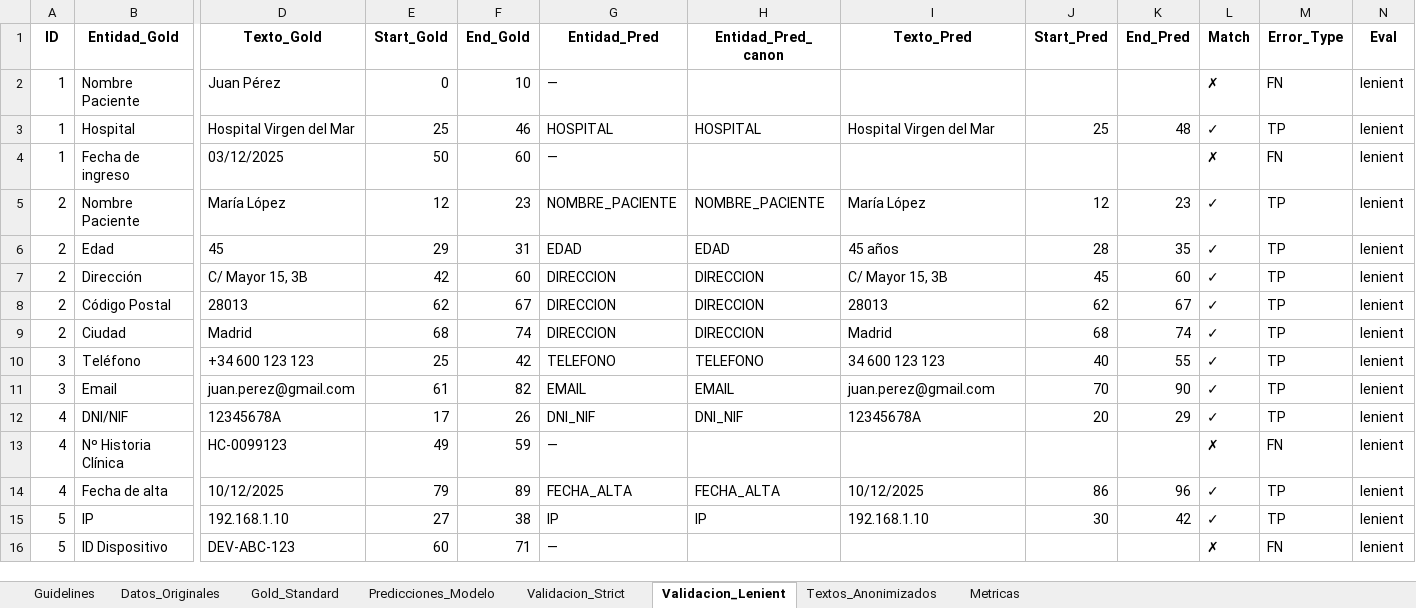
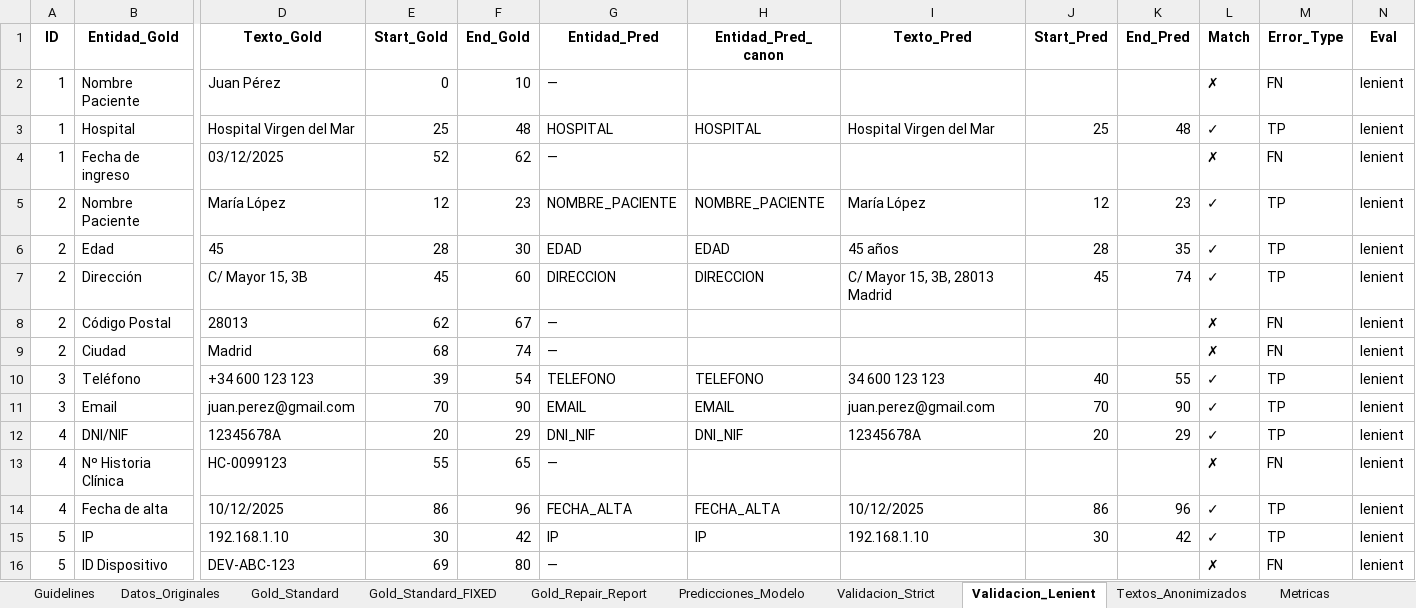
Before and after one commit to carlospuigserver/AnonimizacionV2, an Excel workbook: Resultados_Anonimizador_Hibrido_v3.xlsx, sheet Validacion_Lenient, drawn as a sheet; only a part is shown, gaps mark what is left out; values as stored, in another font and other column widths than the file's, no borders; the diff covers the shown part only; the diff names each change by its address in the sheet, - before the commit and + after, or states it on an @@ line.

```diff
--- a/Resultados_Anonimizador_Hibrido_v3.xlsx (sheet Validacion_Lenient)
+++ b/Resultados_Anonimizador_Hibrido_v3.xlsx (sheet Validacion_Lenient)
+sheet tab: Gold_Standard_FIXED
+sheet tab: Gold_Repair_Report
-F3 (End_Gold): 46
+F3 (End_Gold): 48
-E4 (Start_Gold): 50
+E4 (Start_Gold): 52
-F4 (End_Gold): 60
+F4 (End_Gold): 62
-E6 (Start_Gold): 29
+E6 (Start_Gold): 28
-F6 (End_Gold): 31
+F6 (End_Gold): 30
-E7 (Start_Gold): 42
+E7 (Start_Gold): 45
-I7 (Texto_Pred): C/ Mayor 15, 3B
+I7 (Texto_Pred): C/ Mayor 15, 3B, 28013 Madrid
-K7 (End_Pred): 60
+K7 (End_Pred): 74
-G8:G9 (Entidad_Pred): DIRECCION
+G8:G9 (Entidad_Pred): —
-H8:H9 (Entidad_Pred_canon): DIRECCION
+H8:H9 (Entidad_Pred_canon): (empty)
-I8 (Texto_Pred): 28013
+I8 (Texto_Pred): (empty)
-J8 (Start_Pred): 62
+J8 (Start_Pred): (empty)
-K8 (End_Pred): 67
+K8 (End_Pred): (empty)
-L8:L9 (Match): ✓
+L8:L9 (Match): ✗
-M8:M9 (Error_Type): TP
+M8:M9 (Error_Type): FN
-I9 (Texto_Pred): Madrid
+I9 (Texto_Pred): (empty)
-J9 (Start_Pred): 68
+J9 (Start_Pred): (empty)
-K9 (End_Pred): 74
+K9 (End_Pred): (empty)
-E10 (Start_Gold): 25
+E10 (Start_Gold): 39
-F10 (End_Gold): 42
+F10 (End_Gold): 54
-E11 (Start_Gold): 61
+E11 (Start_Gold): 70
-F11 (End_Gold): 82
+F11 (End_Gold): 90
-E12 (Start_Gold): 17
+E12 (Start_Gold): 20
-F12 (End_Gold): 26
+F12 (End_Gold): 29
-E13 (Start_Gold): 49
+E13 (Start_Gold): 55
-F13 (End_Gold): 59
+F13 (End_Gold): 65
-E14 (Start_Gold): 79
+E14 (Start_Gold): 86
-F14 (End_Gold): 89
+F14 (End_Gold): 96
-E15 (Start_Gold): 27
+E15 (Start_Gold): 30
-F15 (End_Gold): 38
+F15 (End_Gold): 42
-E16 (Start_Gold): 60
+E16 (Start_Gold): 69
-F16 (End_Gold): 71
+F16 (End_Gold): 80
```
Also changed, not shown: 2 added rows, 1 moved row and 61 edited cells elsewhere in this sheet, sheet Validacion_Strict, sheet Predicciones_Modelo, sheet Metricas, sheet Textos_Anonimizados, 1 other file.
